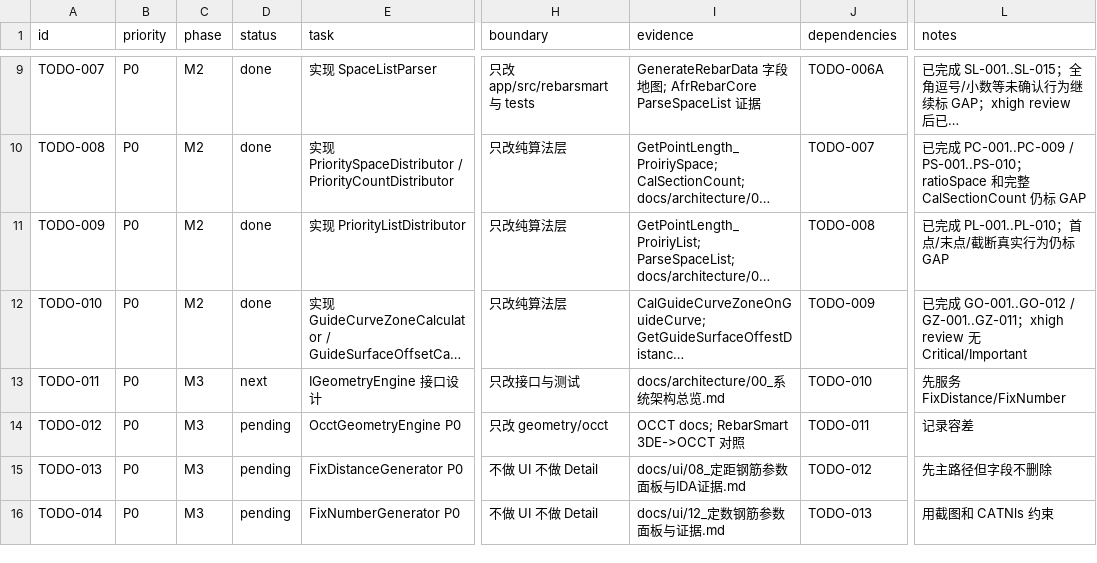
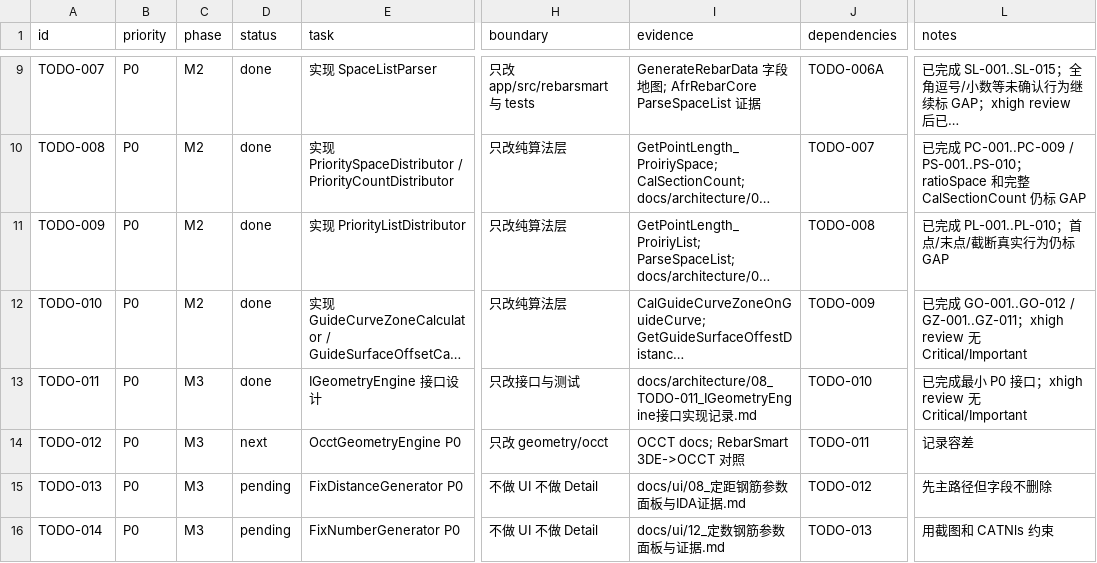
Before and after one commit to GHOSTAWOPS/TS_RS, a CSV file: todo.csv, drawn as a sheet; only a part is shown, gaps mark what is left out; long unchanged cells end in …; the diff names each change by its address in the sheet, - before the commit and + after, or states it on an @@ line.

Commit message:
feat: complete TODO-011 geometry engine interface

```diff
--- a/todo.csv
+++ b/todo.csv
-D13 (status): next
+D13 (status): done
-I13 (evidence): docs/architecture/00_系统架构总览.md
+I13 (evidence): docs/architecture/08_TODO-011_IGeometryEngine接口实现记录.md
-L13 (notes): 先服务 FixDistance/FixNumber
+L13 (notes): 已完成最小 P0 接口；xhigh review 无 Critical/Important
-D14 (status): pending
+D14 (status): next
```
Also changed, not shown: 7 other files.
